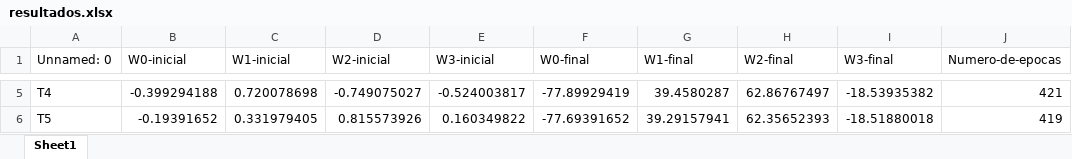
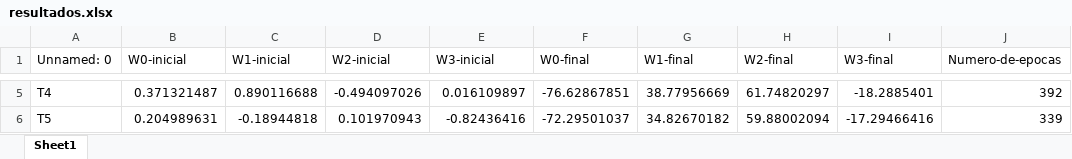
Before and after one commit to Italovini223/perceptron, an Excel workbook: datasets/resultados.xlsx, sheet Sheet1, drawn as a sheet; only a part is shown, gaps mark what is left out; values as stored, in another font and other column widths than the file's, no borders; the diff covers the shown part only; the diff names each change by its address in the sheet, - before the commit and + after, or states it on an @@ line.

Commit message:
Update datasets and graphics with new binary files

```diff
--- a/datasets/resultados.xlsx (sheet Sheet1)
+++ b/datasets/resultados.xlsx (sheet Sheet1)
-B5 (W0-inicial): -0.399294188
+B5 (W0-inicial): 0.371321487
-C5 (W1-inicial): 0.720078698
+C5 (W1-inicial): 0.890116688
-D5 (W2-inicial): -0.749075027
+D5 (W2-inicial): -0.494097026
-E5 (W3-inicial): -0.524003817
+E5 (W3-inicial): 0.016109897
-F5 (W0-final): -77.89929419
+F5 (W0-final): -76.62867851
-G5 (W1-final): 39.4580287
+G5 (W1-final): 38.77956669
-H5 (W2-final): 62.86767497
+H5 (W2-final): 61.74820297
-I5 (W3-final): -18.53935382
+I5 (W3-final): -18.2885401
-J5 (Numero-de-epocas): 421
+J5 (Numero-de-epocas): 392
-B6 (W0-inicial): -0.19391652
+B6 (W0-inicial): 0.204989631
-C6 (W1-inicial): 0.331979405
+C6 (W1-inicial): -0.18944818
-D6 (W2-inicial): 0.815573926
+D6 (W2-inicial): 0.101970943
-E6 (W3-inicial): 0.160349822
+E6 (W3-inicial): -0.82436416
-F6 (W0-final): -77.69391652
+F6 (W0-final): -72.29501037
-G6 (W1-final): 39.29157941
+G6 (W1-final): 34.82670182
-H6 (W2-final): 62.35652393
+H6 (W2-final): 59.88002094
-I6 (W3-final): -18.51880018
+I6 (W3-final): -17.29466416
-J6 (Numero-de-epocas): 419
+J6 (Numero-de-epocas): 339
```
Also changed, not shown: 27 edited cells elsewhere in this sheet, datasets/validacao.xlsx, 5 other files.
